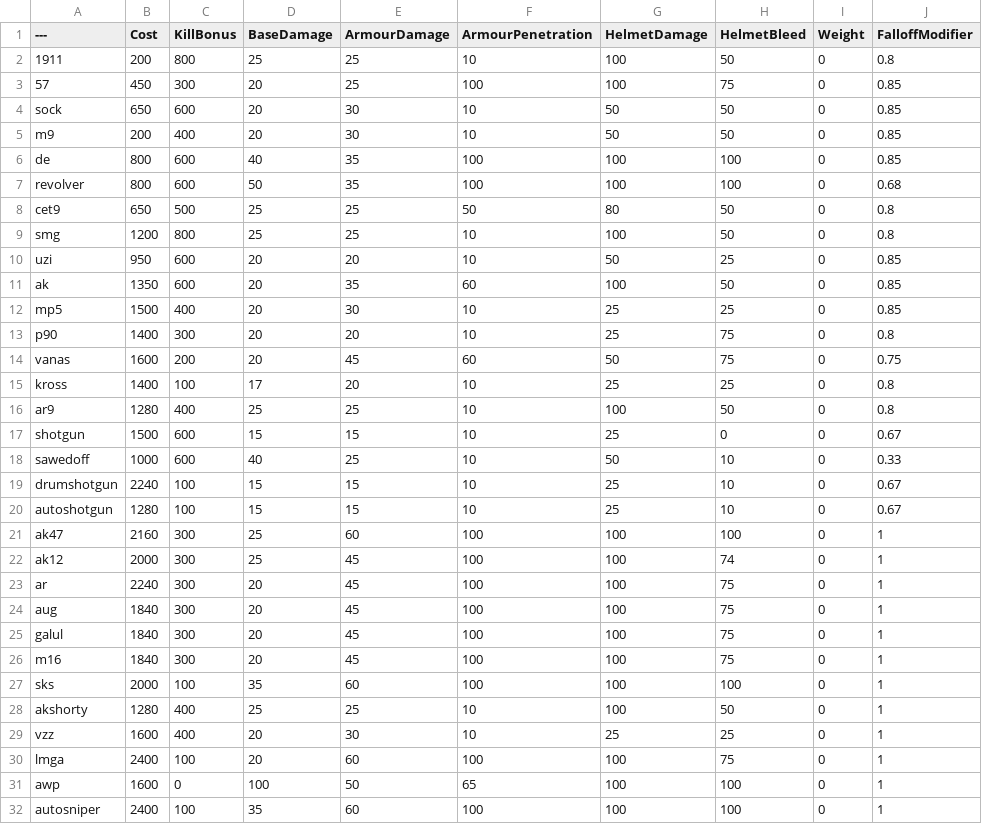
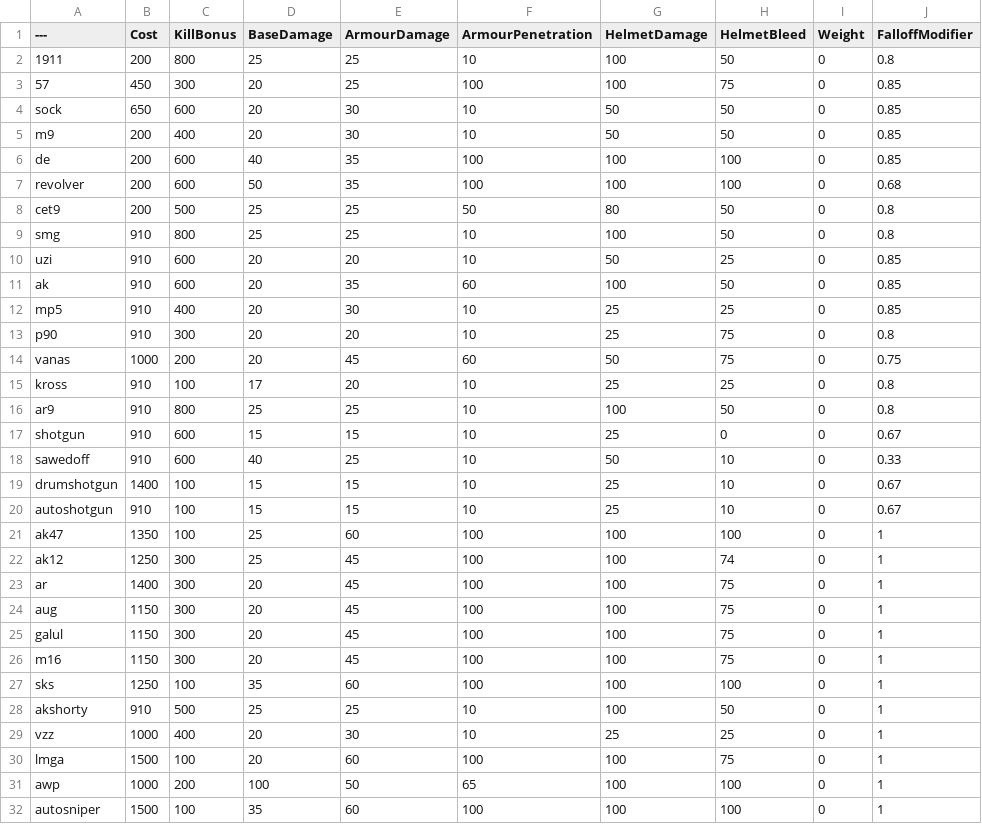
Before and after one commit to tz853233/BalancingTable, a CSV file: BalancingTable.csv, drawn as a sheet; only a part is shown; the diff covers the shown part only; the diff names each change by its address in the sheet, - before the commit and + after, or states it on an @@ line.

Commit message:
Add files via upload

```diff
--- a/BalancingTable.csv
+++ b/BalancingTable.csv
-B6:B7 (Cost): 800
+B6:B7 (Cost): 200
-B8 (Cost): 650
+B8 (Cost): 200
-B9 (Cost): 1200
+B9 (Cost): 910
-B10 (Cost): 950
+B10 (Cost): 910
-B11 (Cost): 1350
+B11 (Cost): 910
-B12 (Cost): 1500
+B12 (Cost): 910
-B13 (Cost): 1400
+B13 (Cost): 910
-B14 (Cost): 1600
+B14 (Cost): 1000
-B15 (Cost): 1400
+B15 (Cost): 910
-B16 (Cost): 1280
+B16 (Cost): 910
-C16 (KillBonus): 400
+C16 (KillBonus): 800
-B17 (Cost): 1500
+B17 (Cost): 910
-B18 (Cost): 1000
+B18 (Cost): 910
-B19 (Cost): 2240
+B19 (Cost): 1400
-B20 (Cost): 1280
+B20 (Cost): 910
-B21 (Cost): 2160
+B21 (Cost): 1350
-C21 (KillBonus): 300
+C21 (KillBonus): 100
-B22 (Cost): 2000
+B22 (Cost): 1250
-B23 (Cost): 2240
+B23 (Cost): 1400
-B24:B26 (Cost): 1840
+B24:B26 (Cost): 1150
-B27 (Cost): 2000
+B27 (Cost): 1250
-B28 (Cost): 1280
+B28 (Cost): 910
-C28 (KillBonus): 400
+C28 (KillBonus): 500
-B29 (Cost): 1600
+B29 (Cost): 1000
-B30 (Cost): 2400
+B30 (Cost): 1500
-B31 (Cost): 1600
+B31 (Cost): 1000
-C31 (KillBonus): 0
+C31 (KillBonus): 200
-B32 (Cost): 2400
+B32 (Cost): 1500
```
Also changed, not shown: 73 edited cells elsewhere in this file.
